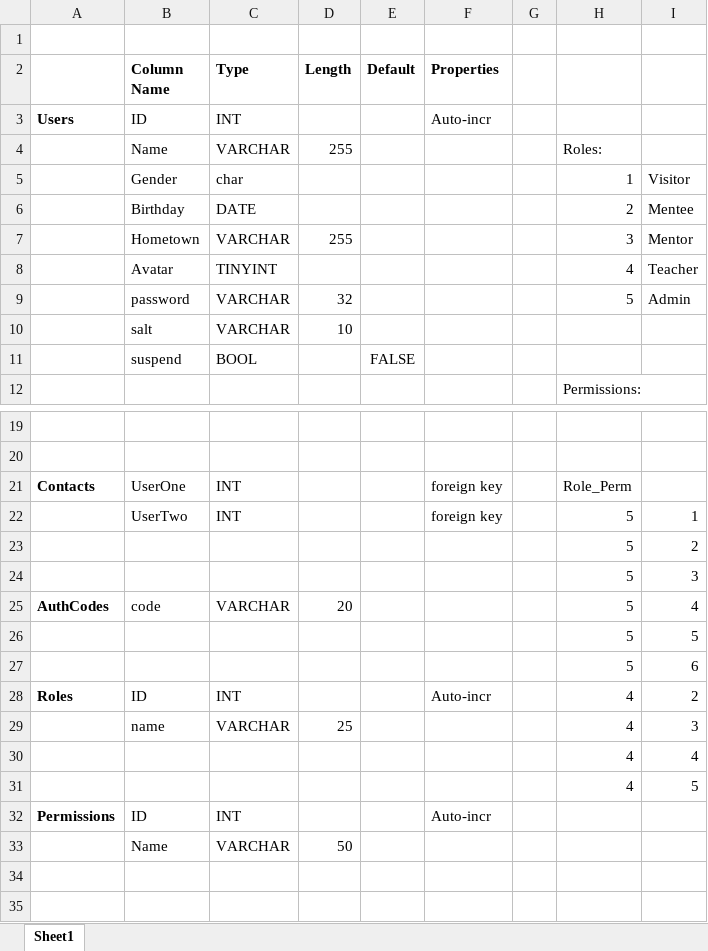
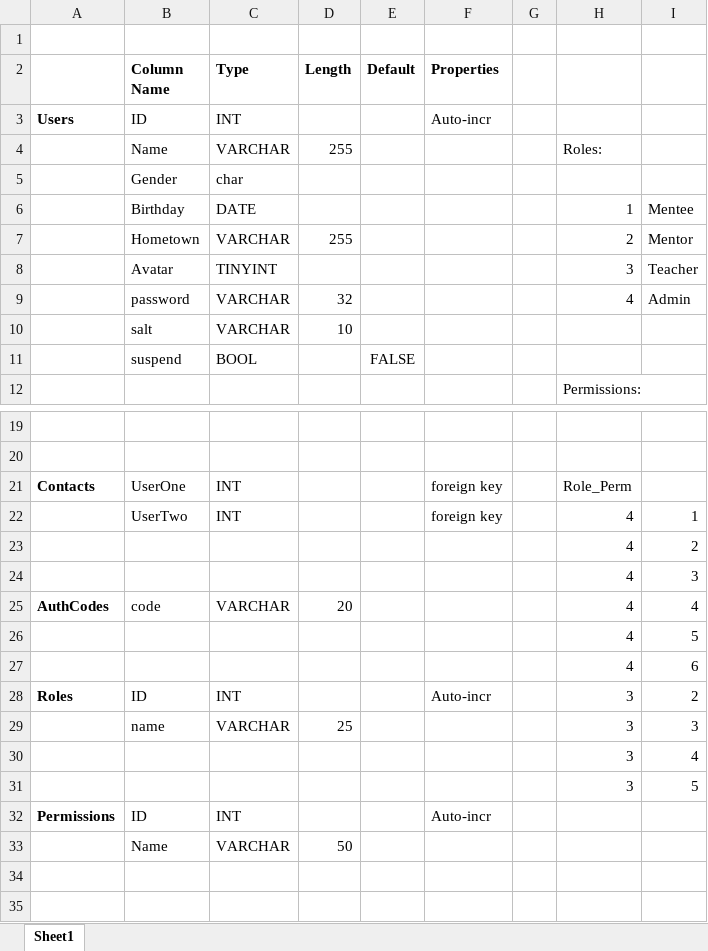
Before and after one commit to carlykube/piLab, an Excel workbook: DatabaseStructure.xlsx, sheet Sheet1, drawn as a sheet; only a part is shown, gaps mark what is left out; values as stored, in another font and other column widths than the file's, no borders; removed rows and columns are numbered as before the commit, all else as after; the diff names each change by its address in the sheet, - before the commit and + after, or states it on an @@ line.

Commit message:
Changed the excel spreadsheet's users/roles to match what's in the database.

```diff
--- a/DatabaseStructure.xlsx (sheet Sheet1)
+++ b/DatabaseStructure.xlsx (sheet Sheet1)
-H5: 1
+H5: (empty)
-I5: Visitor
+I5: (empty)
-H6: 2
+H6: 1
-H7: 3
+H7: 2
-H8: 4
+H8: 3
-H9: 5
+H9: 4
-H22:H25: 5
+H22:H25: 4
-row 26:  |  |  |  |  |  |  | 5 | 5
-row 27:  |  |  |  |  |  |  | 5 | 6
-row 28: Roles | ID | INT |  |  | Auto-incr |  | 4 | 2
-row 29:  | name | VARCHAR | 25 |  |  |  | 4 | 3
-row 30:  |  |  |  |  |  |  | 4 | 4
+row 27:  |  |  |  |  |  |  | 4 | 6
+row 28: Roles | ID | INT |  |  | Auto-incr |  | 3 | 2
+row 29:  | name | VARCHAR | 25 |  |  |  | 3 | 3
+row 30:  |  |  |  |  |  |  | 3 | 4
+row 31:  |  |  |  |  |  |  | 3 | 5
```
Also changed, not shown: formulas that keep their value.
